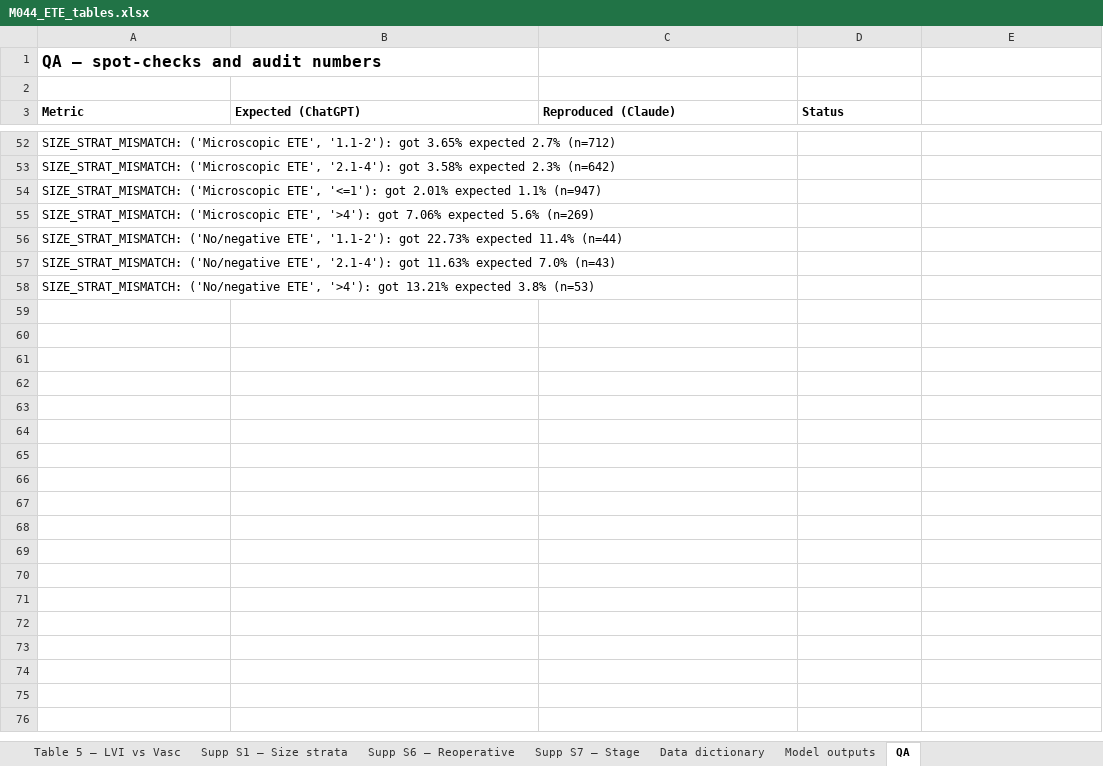
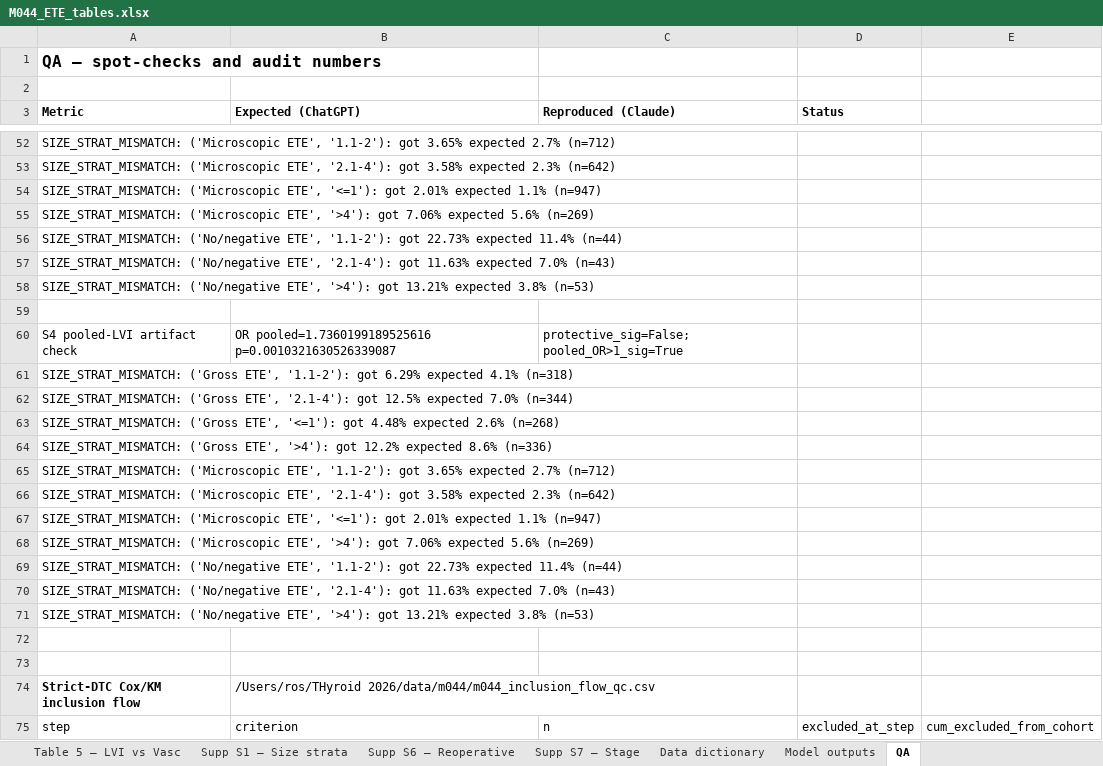
Before and after one commit to ry86pkqf74-rgb/THYROID_2026, an Excel workbook: M044_ETE_tables.xlsx, sheet QA, drawn as a sheet; only a part is shown, gaps mark what is left out; values as stored, in another font and other column widths than the file's, no borders; the diff covers the shown part only; the diff names each change by its address in the sheet, - before the commit and + after, or states it on an @@ line.

```diff
--- a/M044_ETE_tables.xlsx (sheet QA)
+++ b/M044_ETE_tables.xlsx (sheet QA)
+row 59: (empty)
+row 60: S4 pooled-LVI artifact check | OR pooled=1.7360199189525616 p=0.0010321630526339087 | protective_sig=False; pooled_OR>1_sig=True
+row 61: SIZE_STRAT_MISMATCH: ('Gross ETE', '1.1-2'): got 6.29% expected 4.1% (n=318)
+row 62: SIZE_STRAT_MISMATCH: ('Gross ETE', '2.1-4'): got 12.5% expected 7.0% (n=344)
+row 63: SIZE_STRAT_MISMATCH: ('Gross ETE', '<=1'): got 4.48% expected 2.6% (n=268)
+row 64: SIZE_STRAT_MISMATCH: ('Gross ETE', '>4'): got 12.2% expected 8.6% (n=336)
+row 65: SIZE_STRAT_MISMATCH: ('Microscopic ETE', '1.1-2'): got 3.65% expected 2.7% (n=712)
+row 66: SIZE_STRAT_MISMATCH: ('Microscopic ETE', '2.1-4'): got 3.58% expected 2.3% (n=642)
+row 67: SIZE_STRAT_MISMATCH: ('Microscopic ETE', '<=1'): got 2.01% expected 1.1% (n=947)
+row 68: SIZE_STRAT_MISMATCH: ('Microscopic ETE', '>4'): got 7.06% expected 5.6% (n=269)
+row 69: SIZE_STRAT_MISMATCH: ('No/negative ETE', '1.1-2'): got 22.73% expected 11.4% (n=44)
+row 70: SIZE_STRAT_MISMATCH: ('No/negative ETE', '2.1-4'): got 11.63% expected 7.0% (n=43)
+row 71: SIZE_STRAT_MISMATCH: ('No/negative ETE', '>4'): got 13.21% expected 3.8% (n=53)
+row 72: (empty)
+row 73: (empty)
+row 74: Strict-DTC Cox/KM inclusion flow | /Users/ros/THyroid 2026/data/m044/m044_inclusion_flow_qc.csv
+row 75: step | criterion | n | excluded_at_step | cum_excluded_from_cohort
```
Also changed, not shown: 139 added rows elsewhere in this sheet, sheet Table 2 — Recurrence, 23 other files.
